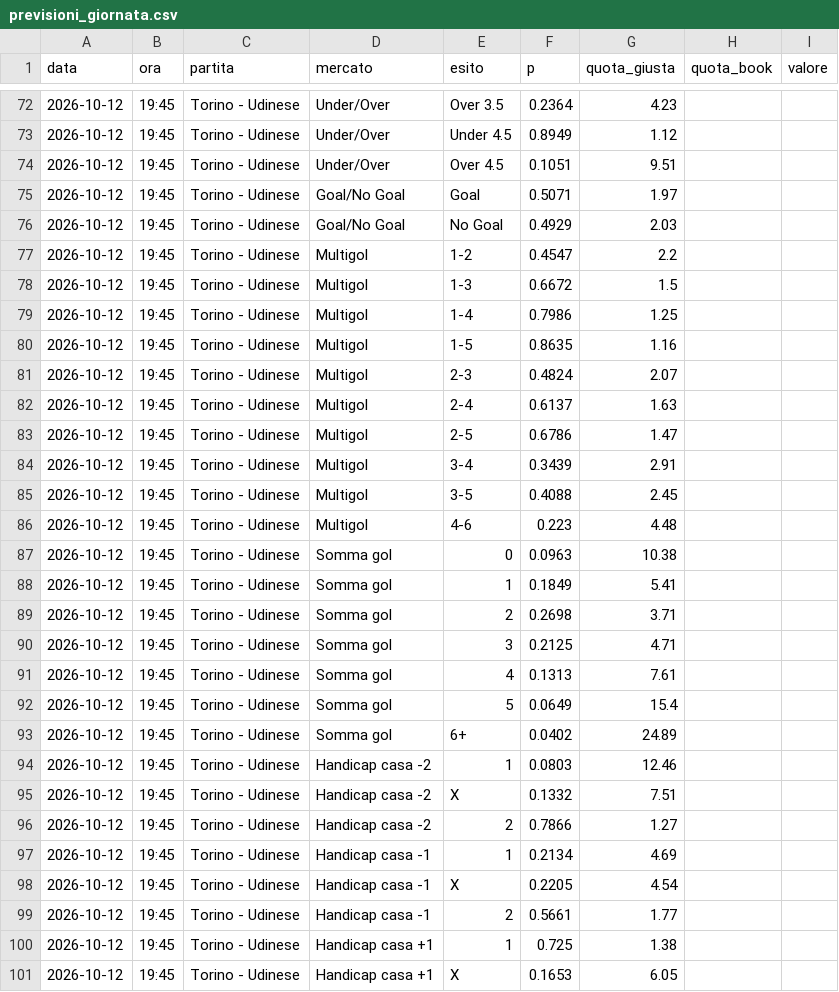
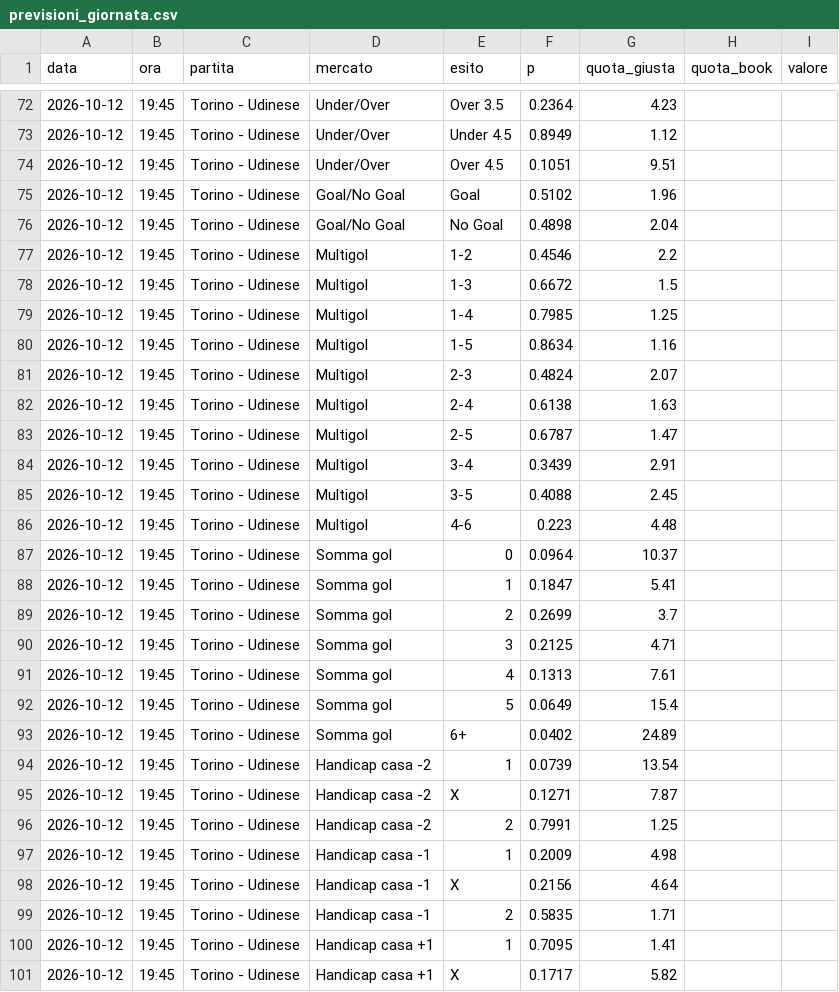
Before and after one commit to frankboni128-rgb/previsioni-serie-a, a CSV file: docs/previsioni_giornata.csv, drawn as a sheet; only a part is shown, gaps mark what is left out; the diff covers the shown part only.

```diff
--- a/docs/previsioni_giornata.csv
+++ b/docs/previsioni_giornata.csv
@@ -74,11 +74,11 @@ data,ora,partita,mercato,esito,p,quota_giusta,quota_book,valore
 2026-10-12,19:45,Torino - Udinese,Under/Over,Over 4.5,0.1051,9.51,,
-2026-10-12,19:45,Torino - Udinese,Goal/No Goal,Goal,0.5071,1.97,,
-2026-10-12,19:45,Torino - Udinese,Goal/No Goal,No Goal,0.4929,2.03,,
-2026-10-12,19:45,Torino - Udinese,Multigol,1-2,0.4547,2.2,,
+2026-10-12,19:45,Torino - Udinese,Goal/No Goal,Goal,0.5102,1.96,,
+2026-10-12,19:45,Torino - Udinese,Goal/No Goal,No Goal,0.4898,2.04,,
+2026-10-12,19:45,Torino - Udinese,Multigol,1-2,0.4546,2.2,,
 2026-10-12,19:45,Torino - Udinese,Multigol,1-3,0.6672,1.5,,
-2026-10-12,19:45,Torino - Udinese,Multigol,1-4,0.7986,1.25,,
-2026-10-12,19:45,Torino - Udinese,Multigol,1-5,0.8635,1.16,,
+2026-10-12,19:45,Torino - Udinese,Multigol,1-4,0.7985,1.25,,
+2026-10-12,19:45,Torino - Udinese,Multigol,1-5,0.8634,1.16,,
 2026-10-12,19:45,Torino - Udinese,Multigol,2-3,0.4824,2.07,,
-2026-10-12,19:45,Torino - Udinese,Multigol,2-4,0.6137,1.63,,
-2026-10-12,19:45,Torino - Udinese,Multigol,2-5,0.6786,1.47,,
+2026-10-12,19:45,Torino - Udinese,Multigol,2-4,0.6138,1.63,,
+2026-10-12,19:45,Torino - Udinese,Multigol,2-5,0.6787,1.47,,
 2026-10-12,19:45,Torino - Udinese,Multigol,3-4,0.3439,2.91,,
@@ -86,5 +86,5 @@ data,ora,partita,mercato,esito,p,quota_giusta,quota_book,valore
 2026-10-12,19:45,Torino - Udinese,Multigol,4-6,0.223,4.48,,
-2026-10-12,19:45,Torino - Udinese,Somma gol,0,0.0963,10.38,,
-2026-10-12,19:45,Torino - Udinese,Somma gol,1,0.1849,5.41,,
-2026-10-12,19:45,Torino - Udinese,Somma gol,2,0.2698,3.71,,
+2026-10-12,19:45,Torino - Udinese,Somma gol,0,0.0964,10.37,,
+2026-10-12,19:45,Torino - Udinese,Somma gol,1,0.1847,5.41,,
+2026-10-12,19:45,Torino - Udinese,Somma gol,2,0.2699,3.7,,
 2026-10-12,19:45,Torino - Udinese,Somma gol,3,0.2125,4.71,,
@@ -93,9 +93,9 @@ data,ora,partita,mercato,esito,p,quota_giusta,quota_book,valore
 2026-10-12,19:45,Torino - Udinese,Somma gol,6+,0.0402,24.89,,
-2026-10-12,19:45,Torino - Udinese,Handicap casa -2,1,0.0803,12.46,,
-2026-10-12,19:45,Torino - Udinese,Handicap casa -2,X,0.1332,7.51,,
-2026-10-12,19:45,Torino - Udinese,Handicap casa -2,2,0.7866,1.27,,
-2026-10-12,19:45,Torino - Udinese,Handicap casa -1,1,0.2134,4.69,,
-2026-10-12,19:45,Torino - Udinese,Handicap casa -1,X,0.2205,4.54,,
-2026-10-12,19:45,Torino - Udinese,Handicap casa -1,2,0.5661,1.77,,
-2026-10-12,19:45,Torino - Udinese,Handicap casa +1,1,0.725,1.38,,
-2026-10-12,19:45,Torino - Udinese,Handicap casa +1,X,0.1653,6.05,,
+2026-10-12,19:45,Torino - Udinese,Handicap casa -2,1,0.0739,13.54,,
+2026-10-12,19:45,Torino - Udinese,Handicap casa -2,X,0.1271,7.87,,
+2026-10-12,19:45,Torino - Udinese,Handicap casa -2,2,0.7991,1.25,,
+2026-10-12,19:45,Torino - Udinese,Handicap casa -1,1,0.2009,4.98,,
+2026-10-12,19:45,Torino - Udinese,Handicap casa -1,X,0.2156,4.64,,
+2026-10-12,19:45,Torino - Udinese,Handicap casa -1,2,0.5835,1.71,,
+2026-10-12,19:45,Torino - Udinese,Handicap casa +1,1,0.7095,1.41,,
+2026-10-12,19:45,Torino - Udinese,Handicap casa +1,X,0.1717,5.82,,
```
Also changed, not shown: 137 edited cells elsewhere in this file, docs/storico.csv, 1 other file.
